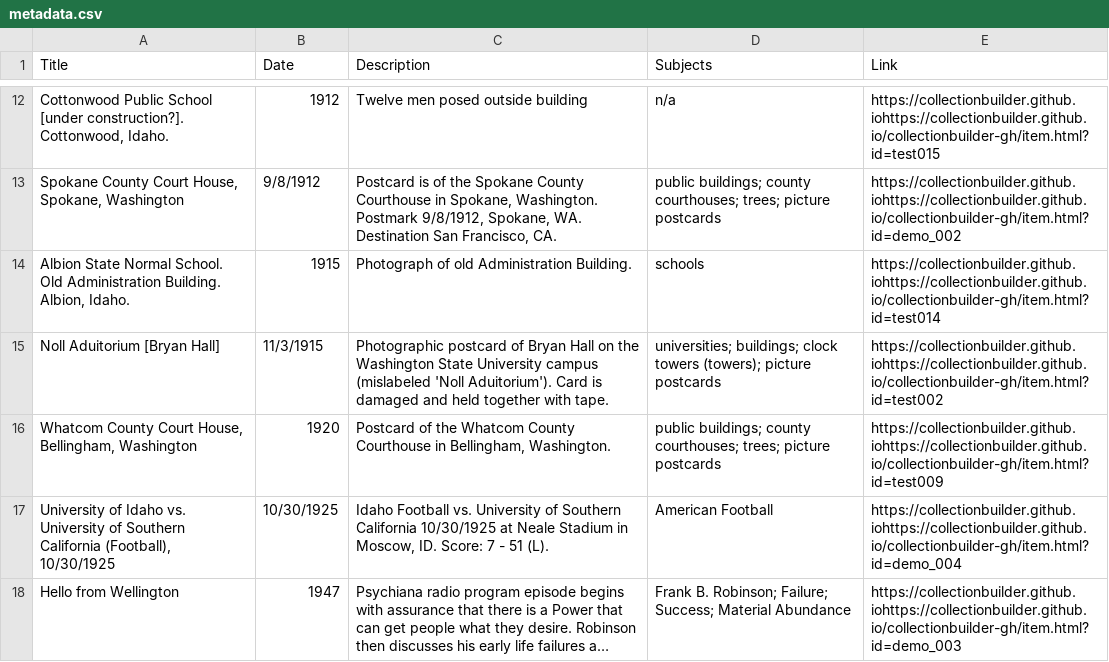
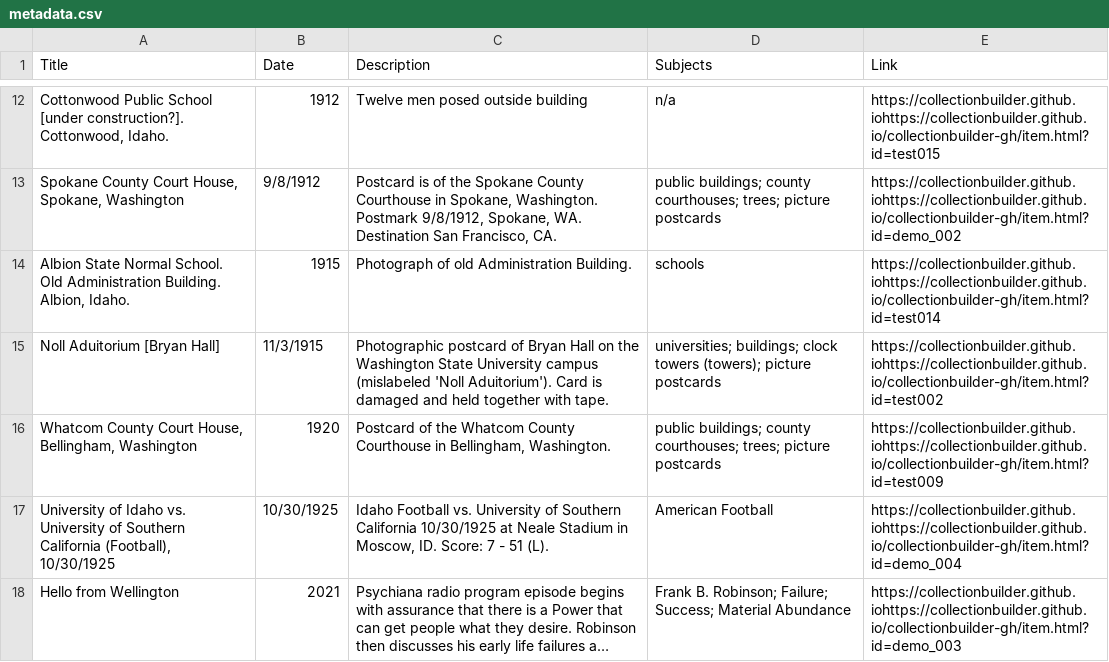
Before and after one commit to chrisdaaz/branching, a CSV file: metadata.csv, drawn as a sheet; only a part is shown, gaps mark what is left out; long unchanged cells end in …; the diff names each change by its address in the sheet, - before the commit and + after, or states it on an @@ line.

Commit message:
edits to dates

```diff
--- a/metadata.csv
+++ b/metadata.csv
-B18 (Date): 1947
+B18 (Date): 2021
```
